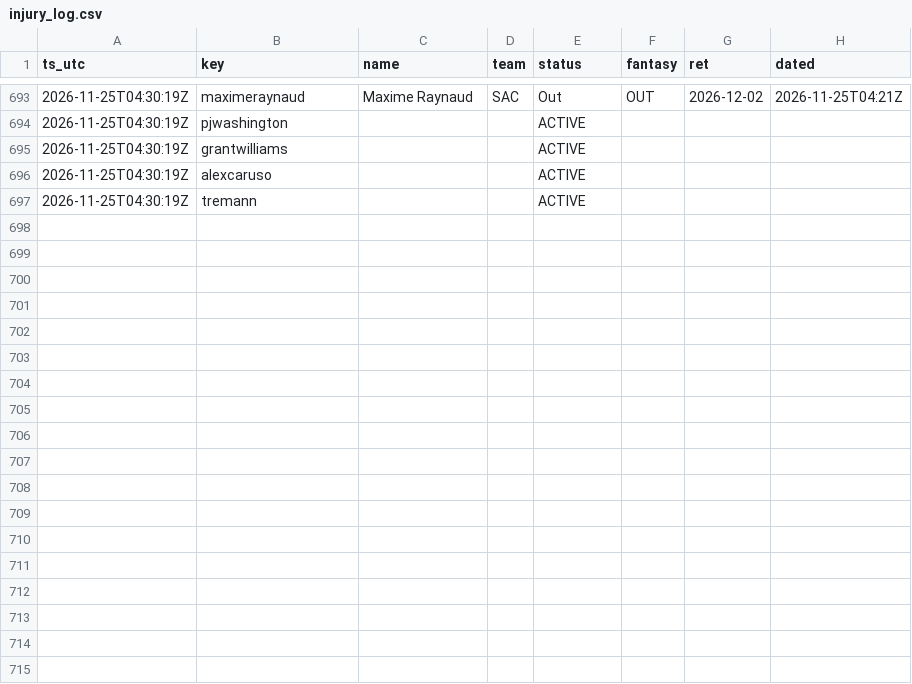
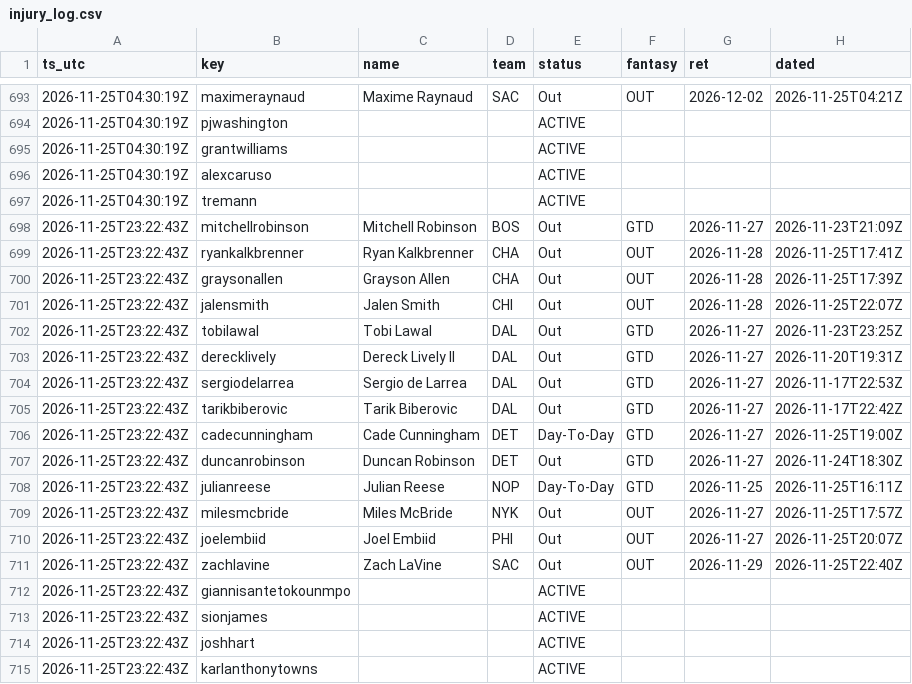
Before and after one commit to lan61t/t27a, a CSV file: live/injury_log.csv, drawn as a sheet; only a part is shown, gaps mark what is left out; the diff names each change by its address in the sheet, - before the commit and + after, or states it on an @@ line.

```diff
--- a/live/injury_log.csv
+++ b/live/injury_log.csv
+row 698: 2026-11-25T23:22:43Z | mitchellrobinson | Mitchell Robinson | BOS | Out | GTD | 2026-11-27 | 2026-11-23T21:09Z
+row 699: 2026-11-25T23:22:43Z | ryankalkbrenner | Ryan Kalkbrenner | CHA | Out | OUT | 2026-11-28 | 2026-11-25T17:41Z
+row 700: 2026-11-25T23:22:43Z | graysonallen | Grayson Allen | CHA | Out | OUT | 2026-11-28 | 2026-11-25T17:39Z
+row 701: 2026-11-25T23:22:43Z | jalensmith | Jalen Smith | CHI | Out | OUT | 2026-11-28 | 2026-11-25T22:07Z
+row 702: 2026-11-25T23:22:43Z | tobilawal | Tobi Lawal | DAL | Out | GTD | 2026-11-27 | 2026-11-23T23:25Z
+row 703: 2026-11-25T23:22:43Z | derecklively | Dereck Lively II | DAL | Out | GTD | 2026-11-27 | 2026-11-20T19:31Z
+row 704: 2026-11-25T23:22:43Z | sergiodelarrea | Sergio de Larrea | DAL | Out | GTD | 2026-11-27 | 2026-11-17T22:53Z
+row 705: 2026-11-25T23:22:43Z | tarikbiberovic | Tarik Biberovic | DAL | Out | GTD | 2026-11-27 | 2026-11-17T22:42Z
+row 706: 2026-11-25T23:22:43Z | cadecunningham | Cade Cunningham | DET | Day-To-Day | GTD | 2026-11-27 | 2026-11-25T19:00Z
+row 707: 2026-11-25T23:22:43Z | duncanrobinson | Duncan Robinson | DET | Out | GTD | 2026-11-27 | 2026-11-24T18:30Z
+row 708: 2026-11-25T23:22:43Z | julianreese | Julian Reese | NOP | Day-To-Day | GTD | 2026-11-25 | 2026-11-25T16:11Z
+row 709: 2026-11-25T23:22:43Z | milesmcbride | Miles McBride | NYK | Out | OUT | 2026-11-27 | 2026-11-25T17:57Z
+row 710: 2026-11-25T23:22:43Z | joelembiid | Joel Embiid | PHI | Out | OUT | 2026-11-27 | 2026-11-25T20:07Z
+row 711: 2026-11-25T23:22:43Z | zachlavine | Zach LaVine | SAC | Out | OUT | 2026-11-29 | 2026-11-25T22:40Z
+row 712: 2026-11-25T23:22:43Z | giannisantetokounmpo |  |  | ACTIVE
+row 713: 2026-11-25T23:22:43Z | sionjames |  |  | ACTIVE
+row 714: 2026-11-25T23:22:43Z | joshhart |  |  | ACTIVE
+row 715: 2026-11-25T23:22:43Z | karlanthonytowns |  |  | ACTIVE
```
Also changed, not shown: 7 other files.
